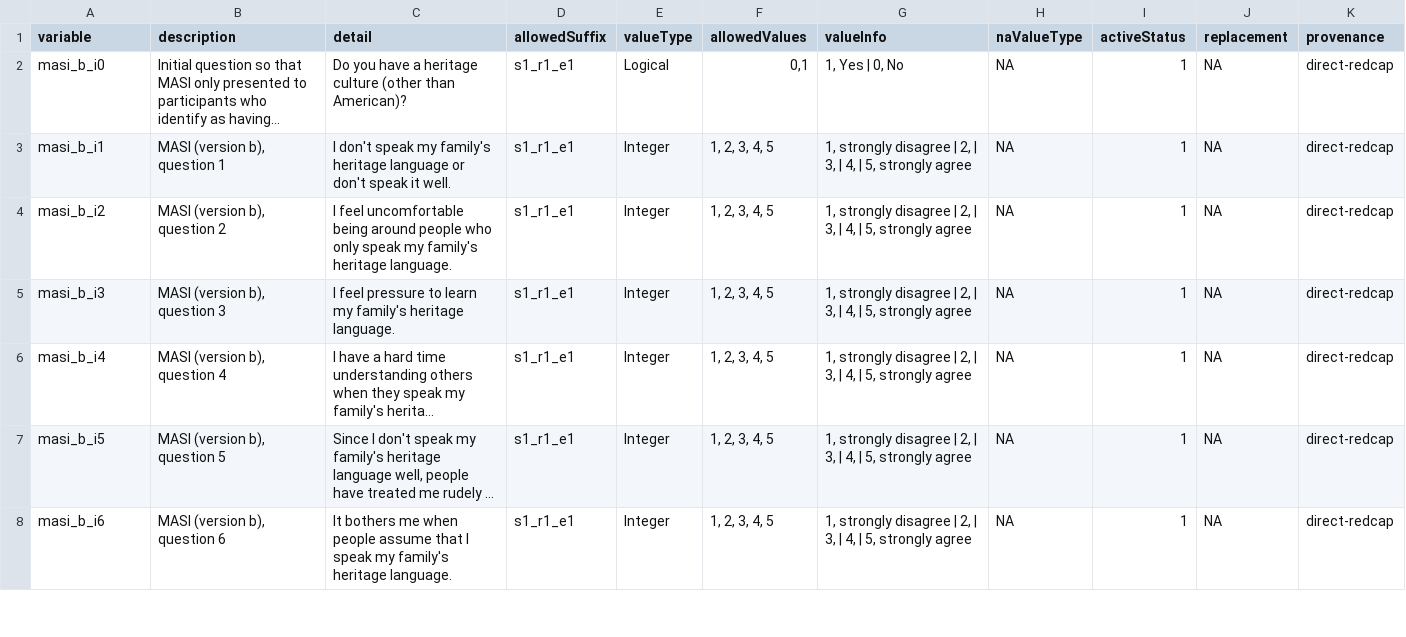
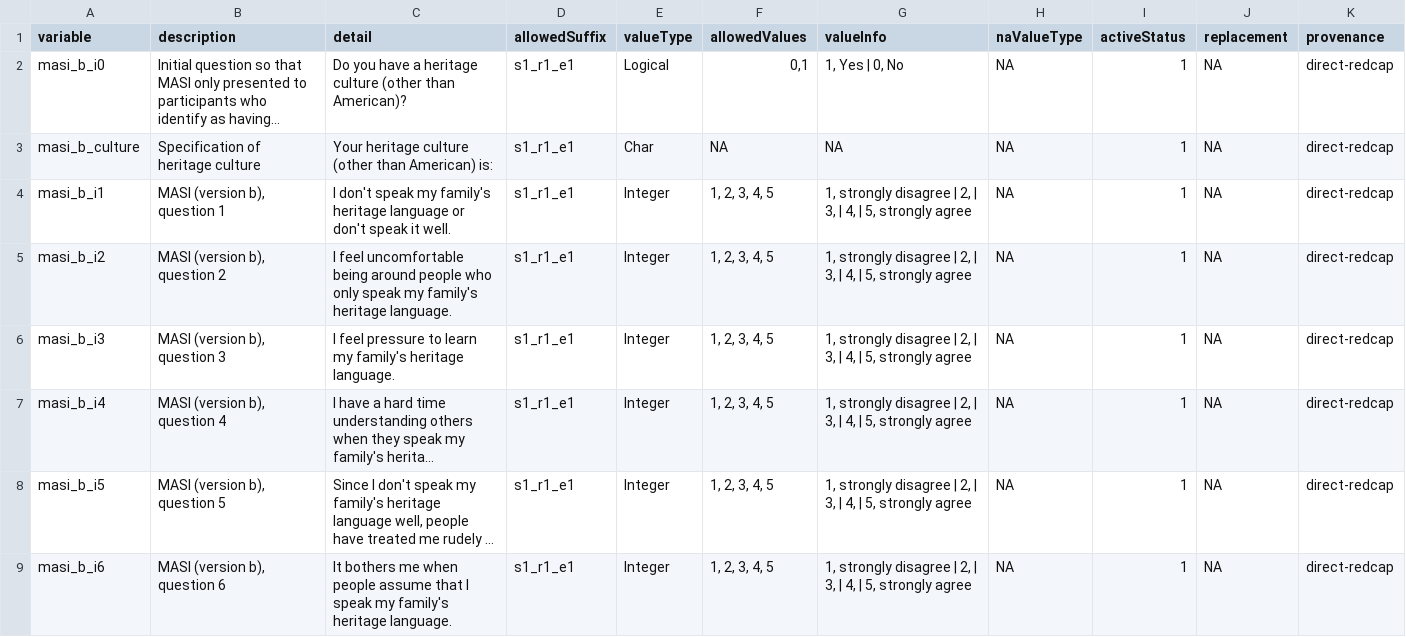
Before and after one commit to davhunt/instruments, a CSV file: masi/masi_b/english/masi_b_datadict.csv (was masi/masi_b/masi_b_datadict.csv), drawn as a sheet; only a part is shown; long unchanged cells end in …; the diff names each change by its address in the sheet, - before the commit and + after, or states it on an @@ line.

Commit message:
Align MASI initial question to VIA

```diff
--- a/masi/masi_b/masi_b_datadict.csv
+++ b/masi/masi_b/english/masi_b_datadict.csv
+row 3: masi_b_culture | Specification of heritage culture | Your heritage culture (other than American) is: | s1_r1_e1 | Char | NA | NA | NA | 1 | NA | direct-redcap
```
Also changed, not shown: 4 other files.
